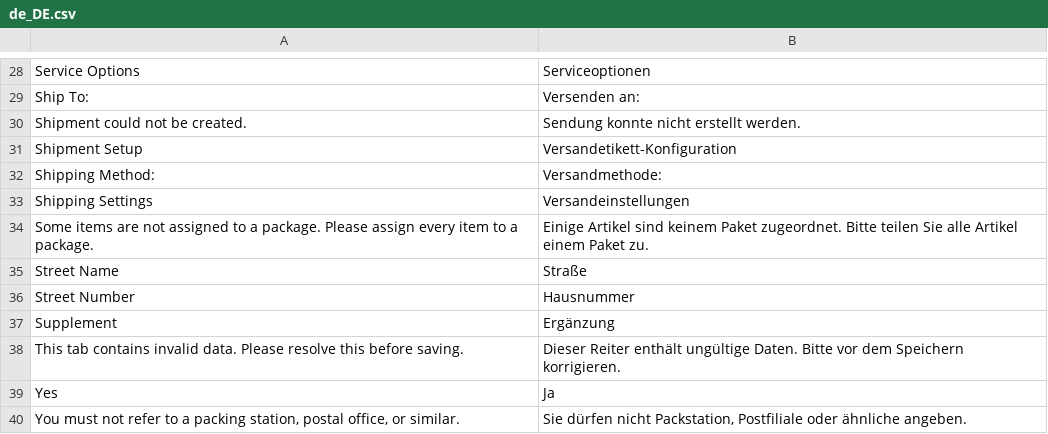
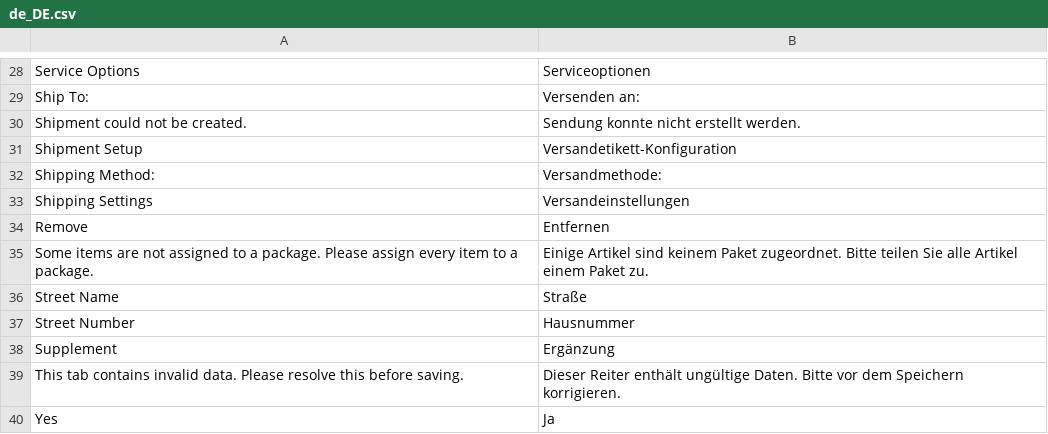
Before and after one commit to netresearch/dhl-module-ui, a CSV file: i18n/de_DE.csv, drawn as a sheet; only a part is shown, gaps mark what is left out; the shorter side is filled out with more unchanged rows; the diff names each change by its address in the sheet, - before the commit and + after, or states it on an @@ line.

```diff
--- a/i18n/de_DE.csv
+++ b/i18n/de_DE.csv
+row 34: Remove | Entfernen
```
Also changed, not shown: i18n/en_US.csv, 3 other files.
